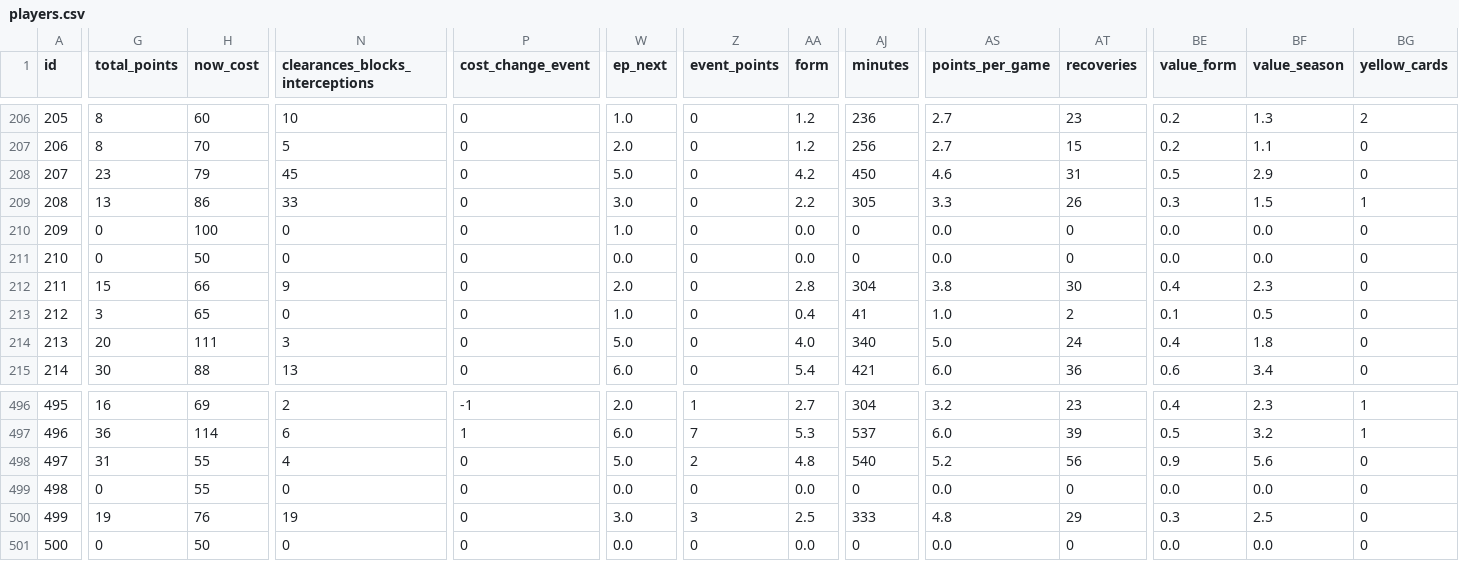
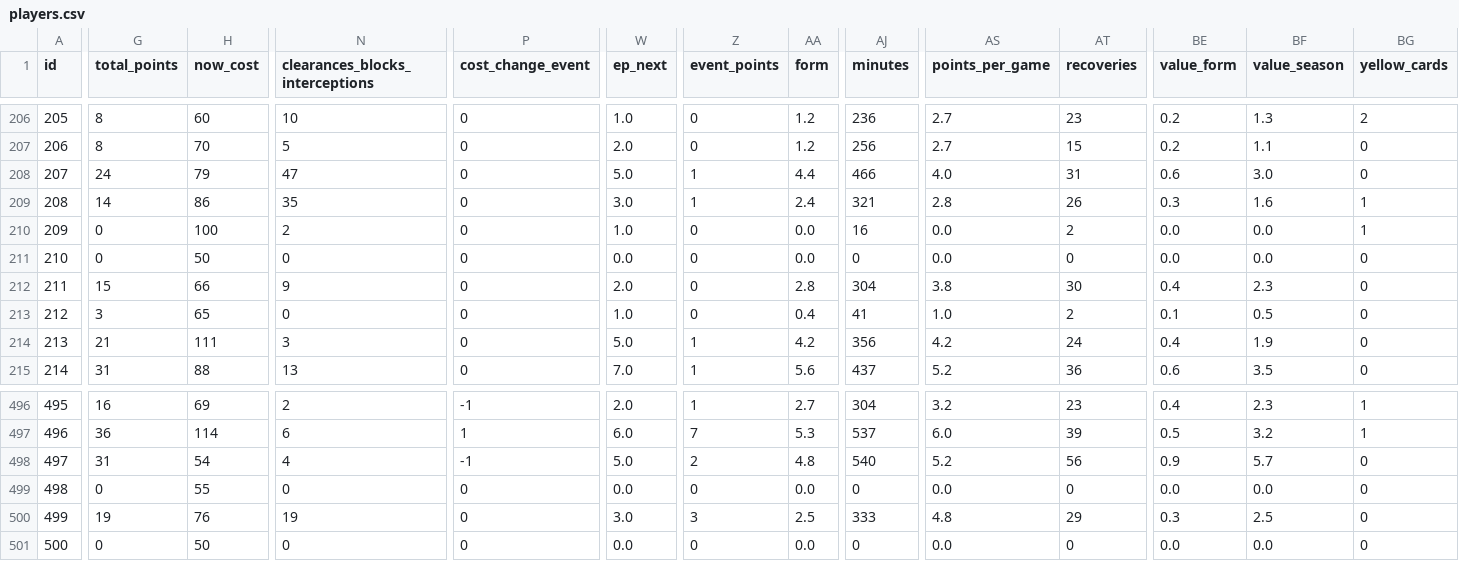
Before and after one commit to coffenbacher/mls-data, a CSV file: automated/players/players.csv, drawn as a sheet; only a part is shown, gaps mark what is left out; the diff covers the shown part only; the diff names each change by its address in the sheet, - before the commit and + after, or states it on an @@ line.

```diff
--- a/automated/players/players.csv
+++ b/automated/players/players.csv
-G208 (total_points): 23
+G208 (total_points): 24
-N208 (clearances_blocks_interceptions): 45
+N208 (clearances_blocks_interceptions): 47
-Z208:Z209 (event_points): 0
+Z208:Z209 (event_points): 1
-AA208 (form): 4.2
+AA208 (form): 4.4
-AJ208 (minutes): 450
+AJ208 (minutes): 466
-AS208 (points_per_game): 4.6
+AS208 (points_per_game): 4.0
-BE208 (value_form): 0.5
+BE208 (value_form): 0.6
-BF208 (value_season): 2.9
+BF208 (value_season): 3.0
-G209 (total_points): 13
+G209 (total_points): 14
-N209 (clearances_blocks_interceptions): 33
+N209 (clearances_blocks_interceptions): 35
-AA209 (form): 2.2
+AA209 (form): 2.4
-AJ209 (minutes): 305
+AJ209 (minutes): 321
-AS209 (points_per_game): 3.3
+AS209 (points_per_game): 2.8
-BF209 (value_season): 1.5
+BF209 (value_season): 1.6
-N210 (clearances_blocks_interceptions): 0
+N210 (clearances_blocks_interceptions): 2
-AJ210 (minutes): 0
+AJ210 (minutes): 16
-AT210 (recoveries): 0
+AT210 (recoveries): 2
-BG210 (yellow_cards): 0
+BG210 (yellow_cards): 1
-G214 (total_points): 20
+G214 (total_points): 21
-Z214:Z215 (event_points): 0
+Z214:Z215 (event_points): 1
-AA214 (form): 4.0
+AA214 (form): 4.2
-AJ214 (minutes): 340
+AJ214 (minutes): 356
-AS214 (points_per_game): 5.0
+AS214 (points_per_game): 4.2
-BF214 (value_season): 1.8
+BF214 (value_season): 1.9
-G215 (total_points): 30
+G215 (total_points): 31
-W215 (ep_next): 6.0
+W215 (ep_next): 7.0
-AA215 (form): 5.4
+AA215 (form): 5.6
-AJ215 (minutes): 421
+AJ215 (minutes): 437
-AS215 (points_per_game): 6.0
+AS215 (points_per_game): 5.2
-BF215 (value_season): 3.4
+BF215 (value_season): 3.5
-H498 (now_cost): 55
+H498 (now_cost): 54
-P498 (cost_change_event): 0
+P498 (cost_change_event): -1
-BF498 (value_season): 5.6
+BF498 (value_season): 5.7
```
Also changed, not shown: 151 edited cells elsewhere in this file, 2 other files.
